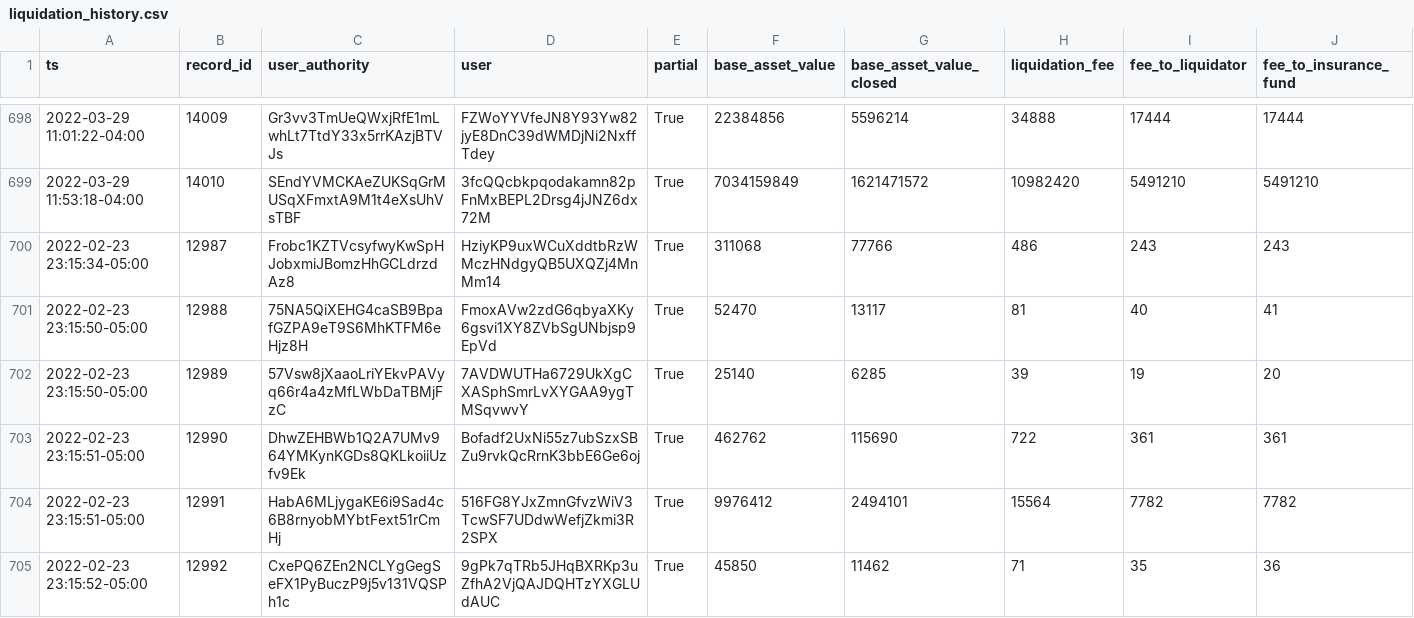
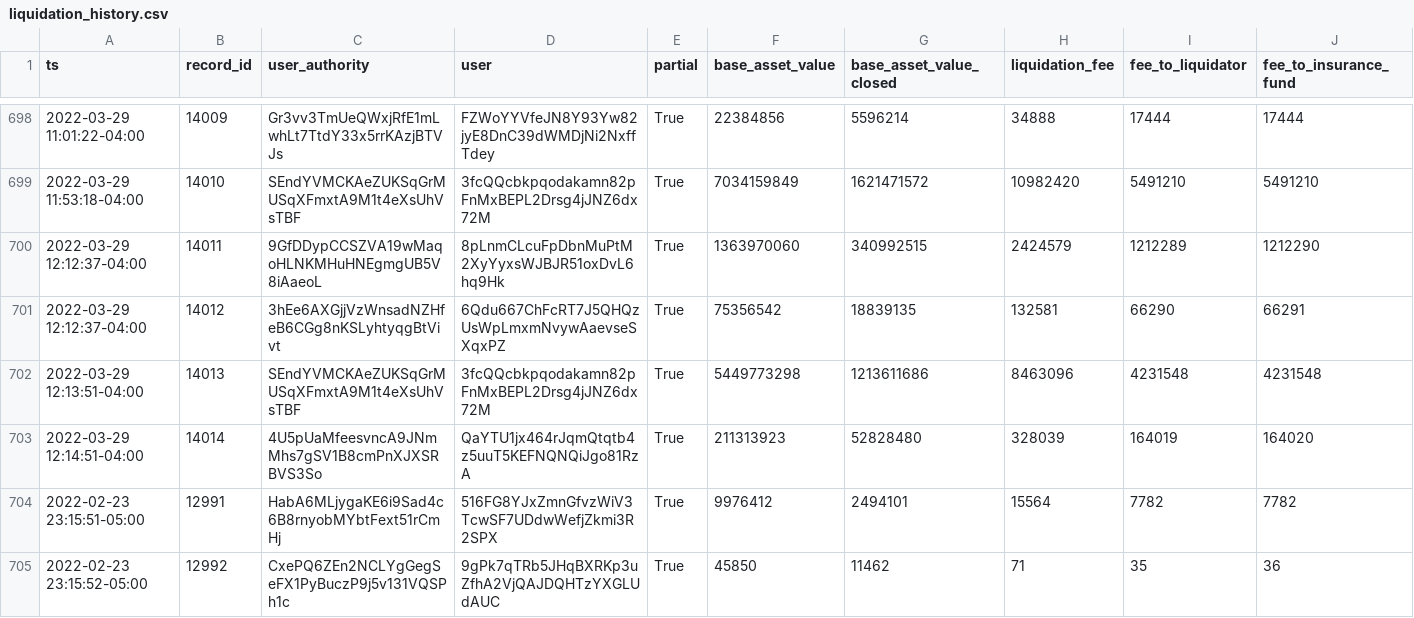
Before and after one commit to lmvdz/drift-flat-data, a CSV file: data/liquidation_history.csv, drawn as a sheet; only a part is shown, gaps mark what is left out; removed rows and columns are numbered as before the commit, all else as after; rows hold the shown columns only; the diff names each change by its address in the sheet, - before the commit and + after, or states it on an @@ line.

```diff
--- a/data/liquidation_history.csv
+++ b/data/liquidation_history.csv
-row 700: 2022-02-23 23:15:34-05:00 | 12987 | Frobc1KZTVcsyfwyKwSpHJobxmiJBomzHhGCLdrzdAz8 | HziyKP9uxWCuXddtbRzWMczHNdgyQB5UXQZj4MnMm14 | True | 311068 | 77766 | 486 | 243 | 243
-row 701: 2022-02-23 23:15:50-05:00 | 12988 | 75NA5QiXEHG4caSB9BpafGZPA9eT9S6MhKTFM6eHjz8H | FmoxAVw2zdG6qbyaXKy6gsvi1XY8ZVbSgUNbjsp9EpVd | True | 52470 | 13117 | 81 | 40 | 41
-row 702: 2022-02-23 23:15:50-05:00 | 12989 | 57Vsw8jXaaoLriYEkvPAVyq66r4a4zMfLWbDaTBMjFzC | 7AVDWUTHa6729UkXgCXASphSmrLvXYGAA9ygTMSqvwvY | True | 25140 | 6285 | 39 | 19 | 20
-row 703: 2022-02-23 23:15:51-05:00 | 12990 | DhwZEHBWb1Q2A7UMv964YMKynKGDs8QKLkoiiUzfv9Ek | Bofadf2UxNi55z7ubSzxSBZu9rvkQcRrnK3bbE6Ge6oj | True | 462762 | 115690 | 722 | 361 | 361
+row 700: 2022-03-29 12:12:37-04:00 | 14011 | 9GfDDypCCSZVA19wMaqoHLNKMHuHNEgmgUB5V8iAaeoL | 8pLnmCLcuFpDbnMuPtM2XyYyxsWJBJR51oxDvL6hq9Hk | True | 1363970060 | 340992515 | 2424579 | 1212289 | 1212290
+row 701: 2022-03-29 12:12:37-04:00 | 14012 | 3hEe6AXGjjVzWnsadNZHfeB6CGg8nKSLyhtyqgBtVivt | 6Qdu667ChFcRT7J5QHQzUsWpLmxmNvywAaevseSXqxPZ | True | 75356542 | 18839135 | 132581 | 66290 | 66291
+row 702: 2022-03-29 12:13:51-04:00 | 14013 | SEndYVMCKAeZUKSqGrMUSqXFmxtA9M1t4eXsUhVsTBF | 3fcQQcbkpqodakamn82pFnMxBEPL2Drsg4jJNZ6dx72M | True | 5449773298 | 1213611686 | 8463096 | 4231548 | 4231548
+row 703: 2022-03-29 12:14:51-04:00 | 14014 | 4U5pUaMfeesvncA9JNmMhs7gSV1B8cmPnXJXSRBVS3So | QaYTU1jx464rJqmQtqtb4z5uuT5KEFNQNQiJgo81RzA | True | 211313923 | 52828480 | 328039 | 164019 | 164020
```
Also changed, not shown: data/deposit_history.csv, data/fundingPayment_history.csv, 6 other files.
